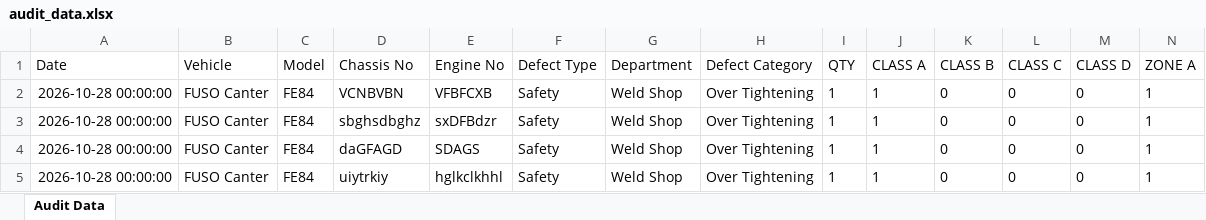
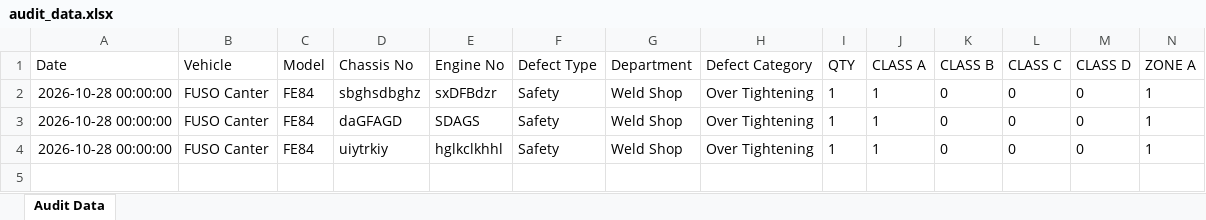
Before and after one commit to shahtaha01365-ai/QFL4-Audit-Intelligence, an Excel workbook: audit_data.xlsx, sheet Audit Data, drawn as a sheet; only a part is shown; values as stored, in another font and other column widths than the file's, no borders; rows hold the shown columns only; the diff names each change by its address in the sheet, - before the commit and + after, or states it on an @@ line.

Commit message:
Update audit_data.xlsx from Google Sheets

```diff
--- a/audit_data.xlsx (sheet Audit Data)
+++ b/audit_data.xlsx (sheet Audit Data)
-row 2: 2026-10-28 00:00:00 | FUSO Canter | FE84 | VCNBVBN | VFBFCXB | Safety | Weld Shop | Over Tightening | 1 | 1 | 0 | 0 | 0 | 1
```
